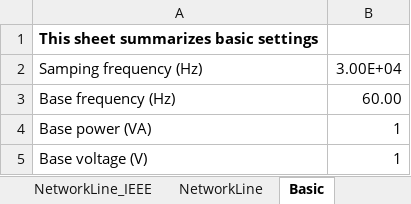
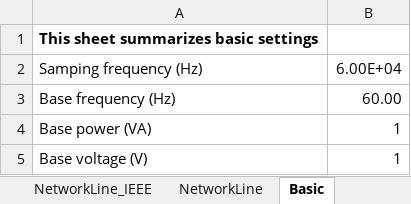
Before and after one commit to yt-li/Power-Communication-Isomorphism, an Excel workbook: Nature_NETS_NYPS_68Bus_HybridSGIBR.xlsx, sheet Basic, drawn as a sheet; values as stored, in another font and other column widths than the file's, no borders; the diff names each change by its address in the sheet, - before the commit and + after, or states it on an @@ line.

```diff
--- a/Nature_NETS_NYPS_68Bus_HybridSGIBR.xlsx (sheet Basic)
+++ b/Nature_NETS_NYPS_68Bus_HybridSGIBR.xlsx (sheet Basic)
-B2: 3.00E+04
+B2: 6.00E+04
```
Also changed, not shown: sheet Bus, sheet NetworkLine_IEEE, sheet Device, 4ApparatusModel.xlsx, 15 other files.
